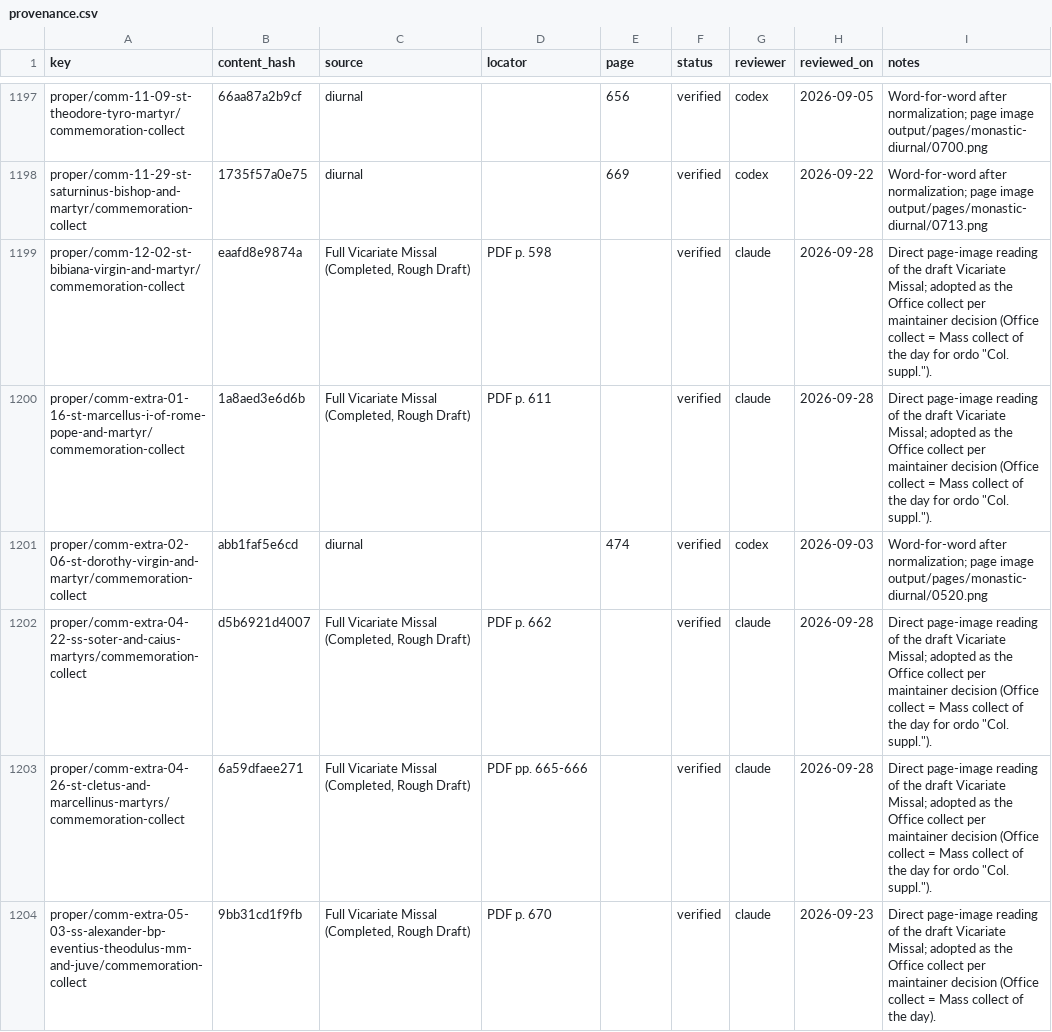
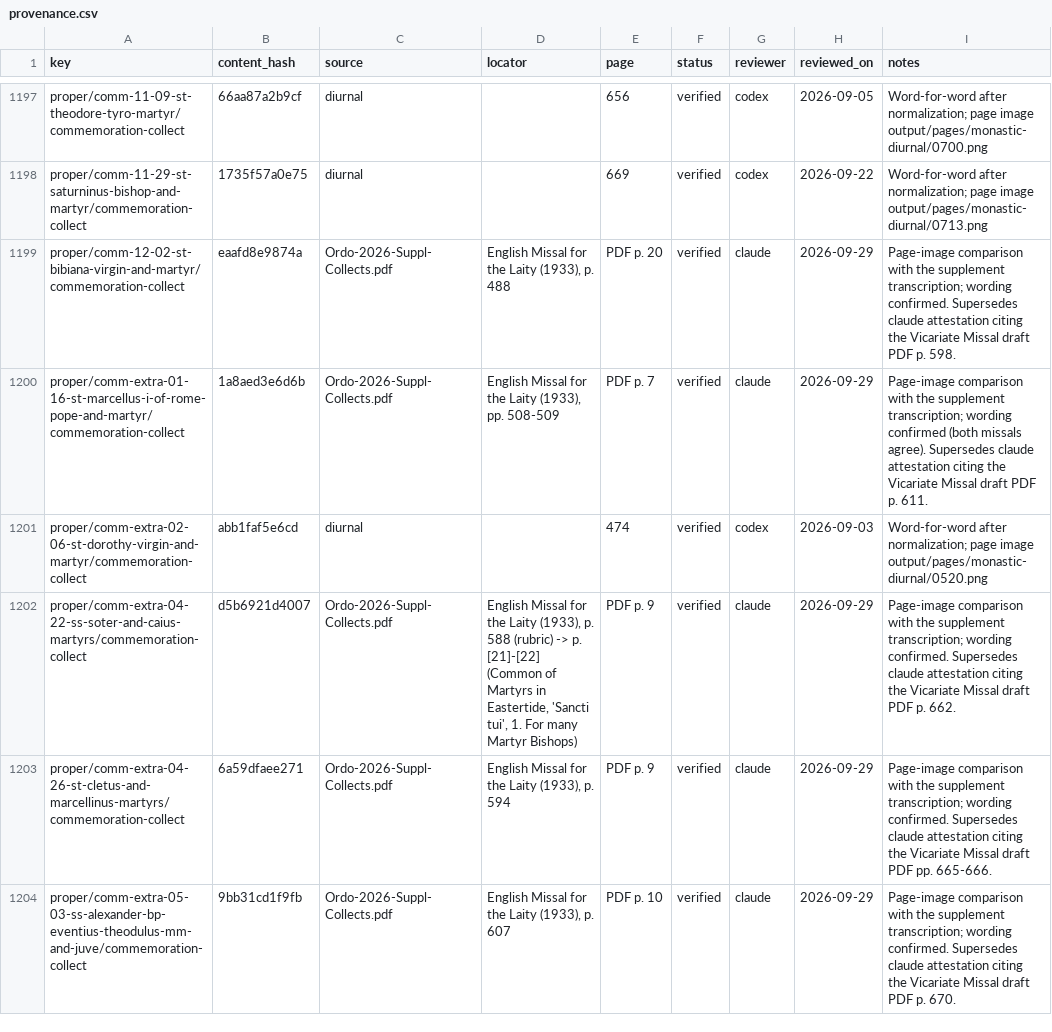
Before and after one commit to orthodoxwest/office, a CSV file: data/review/provenance.csv, drawn as a sheet; only a part is shown, gaps mark what is left out; the diff covers the shown part only.

Commit message:
Re-attest Vicariate Missal draft collects against the 2026 ordo supplement
Twenty-seven commemoration collects match the Knott/EM Laity texts quoted in
Ordo-2026-Suppl-Collects.pdf and now cite it. Agnes II, St Catherine and
Symphorosa carried Vicariate Missal draft wording ("Martyress"; a different
Symphorosa petition) and now follow EM Laity, as the rest of these collects do.

```diff
--- a/data/review/provenance.csv
+++ b/data/review/provenance.csv
@@ -1198,7 +1198,7 @@ proper/comm-11-09-st-theodore-tyro-martyr/commemoration-collect,66aa87a2b9cf,diu
 proper/comm-11-29-st-saturninus-bishop-and-martyr/commemoration-collect,1735f57a0e75,diurnal,,669,verified,codex,2026-09-22,Word-for-word after normalization; page image output/pages/monastic-diurnal/0713.png
-proper/comm-12-02-st-bibiana-virgin-and-martyr/commemoration-collect,eaafd8e9874a,"Full Vicariate Missal (Completed, Rough Draft)",PDF p. 598,,verified,claude,2026-09-28,"Direct page-image reading of the draft Vicariate Missal; adopted as the Office collect per maintainer decision (Office collect = Mass collect of the day for ordo ""Col. suppl."")."
-proper/comm-extra-01-16-st-marcellus-i-of-rome-pope-and-martyr/commemoration-collect,1a8aed3e6d6b,"Full Vicariate Missal (Completed, Rough Draft)",PDF p. 611,,verified,claude,2026-09-28,"Direct page-image reading of the draft Vicariate Missal; adopted as the Office collect per maintainer decision (Office collect = Mass collect of the day for ordo ""Col. suppl."")."
+proper/comm-12-02-st-bibiana-virgin-and-martyr/commemoration-collect,eaafd8e9874a,Ordo-2026-Suppl-Collects.pdf,"English Missal for the Laity (1933), p. 488",PDF p. 20,verified,claude,2026-09-29,Page-image comparison with the supplement transcription; wording confirmed. Supersedes claude attestation citing the Vicariate Missal draft PDF p. 598.
+proper/comm-extra-01-16-st-marcellus-i-of-rome-pope-and-martyr/commemoration-collect,1a8aed3e6d6b,Ordo-2026-Suppl-Collects.pdf,"English Missal for the Laity (1933), pp. 508-509",PDF p. 7,verified,claude,2026-09-29,Page-image comparison with the supplement transcription; wording confirmed (both missals agree). Supersedes claude attestation citing the Vicariate Missal draft PDF p. 611.
 proper/comm-extra-02-06-st-dorothy-virgin-and-martyr/commemoration-collect,abb1faf5e6cd,diurnal,,474,verified,codex,2026-09-03,Word-for-word after normalization; page image output/pages/monastic-diurnal/0520.png
-proper/comm-extra-04-22-ss-soter-and-caius-martyrs/commemoration-collect,d5b6921d4007,"Full Vicariate Missal (Completed, Rough Draft)",PDF p. 662,,verified,claude,2026-09-28,"Direct page-image reading of the draft Vicariate Missal; adopted as the Office collect per maintainer decision (Office collect = Mass collect of the day for ordo ""Col. suppl."")."
-proper/comm-extra-04-26-st-cletus-and-marcellinus-martyrs/commemoration-collect,6a59dfaee271,"Full Vicariate Missal (Completed, Rough Draft)",PDF pp. 665-666,,verified,claude,2026-09-28,"Direct page-image reading of the draft Vicariate Missal; adopted as the Office collect per maintainer decision (Office collect = Mass collect of the day for ordo ""Col. suppl."")."
-proper/comm-extra-05-03-ss-alexander-bp-eventius-theodulus-mm-and-juve/commemoration-collect,9bb31cd1f9fb,"Full Vicariate Missal (Completed, Rough Draft)",PDF p. 670,,verified,claude,2026-09-23,Direct page-image reading of the draft Vicariate Missal; adopted as the Office collect per maintainer decision (Office collect = Mass collect of the day).
+proper/comm-extra-04-22-ss-soter-and-caius-martyrs/commemoration-collect,d5b6921d4007,Ordo-2026-Suppl-Collects.pdf,"English Missal for the Laity (1933), p. 588 (rubric) -> p. [21]-[22] (Common of Martyrs in Eastertide, 'Sancti tui', 1. For many Martyr Bishops)",PDF p. 9,verified,claude,2026-09-29,Page-image comparison with the supplement transcription; wording confirmed. Supersedes claude attestation citing the Vicariate Missal draft PDF p. 662.
+proper/comm-extra-04-26-st-cletus-and-marcellinus-martyrs/commemoration-collect,6a59dfaee271,Ordo-2026-Suppl-Collects.pdf,"English Missal for the Laity (1933), p. 594",PDF p. 9,verified,claude,2026-09-29,Page-image comparison with the supplement transcription; wording confirmed. Supersedes claude attestation citing the Vicariate Missal draft PDF pp. 665-666.
+proper/comm-extra-05-03-ss-alexander-bp-eventius-theodulus-mm-and-juve/commemoration-collect,9bb31cd1f9fb,Ordo-2026-Suppl-Collects.pdf,"English Missal for the Laity (1933), p. 607",PDF p. 10,verified,claude,2026-09-29,Page-image comparison with the supplement transcription; wording confirmed. Supersedes claude attestation citing the Vicariate Missal draft PDF p. 670.
```
Also changed, not shown: 117 edited cells elsewhere in this file, 3 other files.
